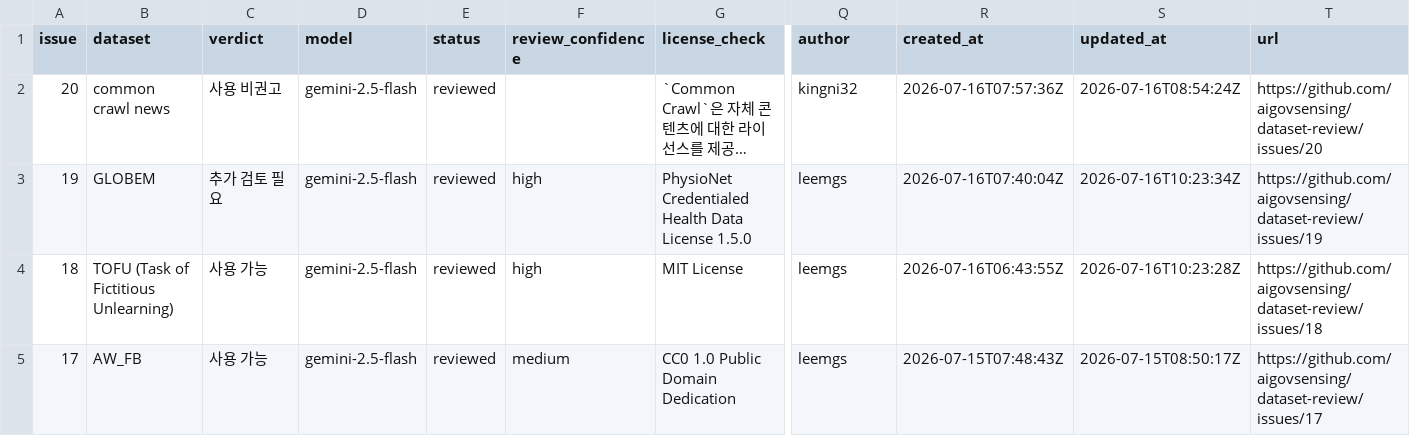
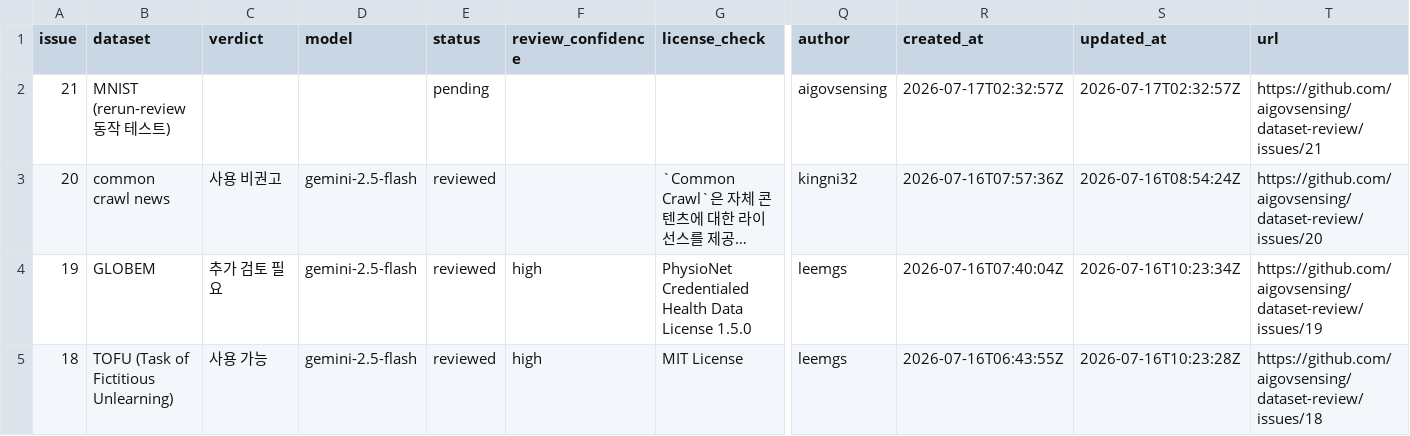
Before and after one commit to aigovsensing/dataset-review, a CSV file: docs/data/reviews.csv, drawn as a sheet; only a part is shown, gaps mark what is left out; the shorter side is filled out with more unchanged rows; long unchanged cells end in …; rows hold the shown columns only; the diff names each change by its address in the sheet, - before the commit and + after, or states it on an @@ line.

```diff
--- a/docs/data/reviews.csv
+++ b/docs/data/reviews.csv
+row 2: 21 | MNIST (rerun-review 동작 테스트) |  |  | pending |  |  | aigovsensing | 2026-07-17T02:32:57Z | 2026-07-17T02:32:57Z | https://github.com/aigovsensing/dataset-review/issues/21
```
Also changed, not shown: 1 other file.
